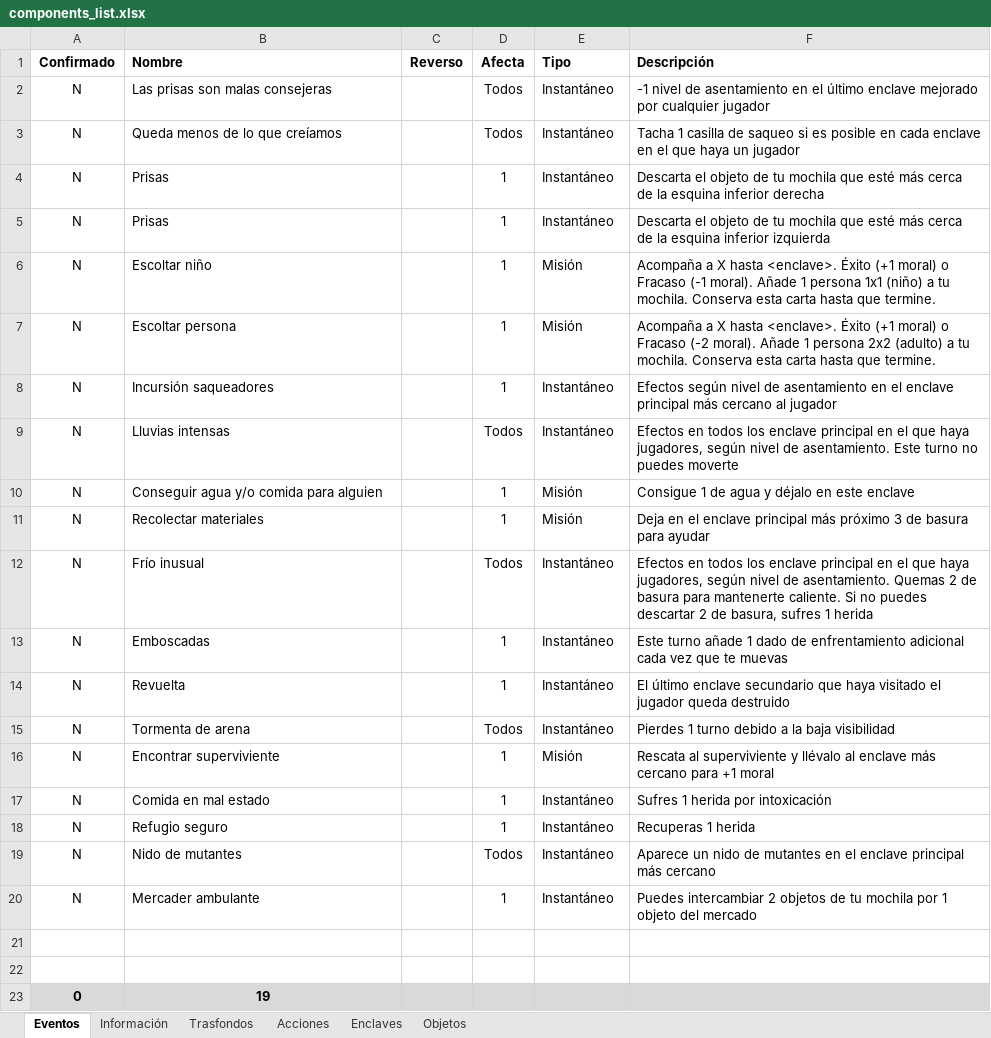
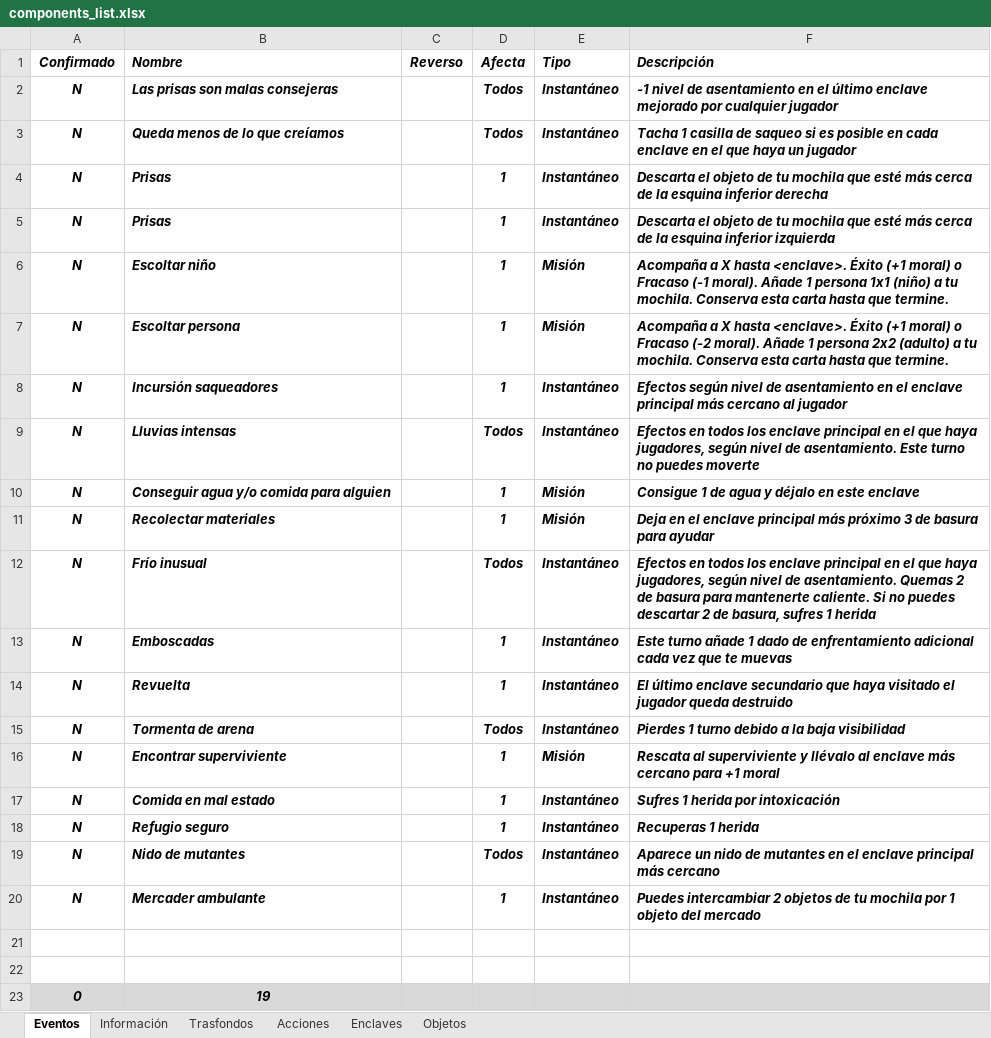
Before and after one commit to yeyopepe/bgfactory, an Excel workbook: design/docs/components_list.xlsx, sheet Eventos, drawn as a sheet; values as stored, in another font and other column widths than the file's, no borders; conditional formats and table styles not drawn; the diff names each change by its address in the sheet, - before the commit and + after, or states it on an @@ line.

```diff
--- a/design/docs/components_list.xlsx (sheet Eventos)
+++ b/design/docs/components_list.xlsx (sheet Eventos)
-A1:F1 italic: off
+A1:F1 italic: on
@@ A2:B20 bold: off → on, italic: off → on @@
@@ D2:F20 bold: off → on, italic: off → on @@
-A23:B23 italic: off
+A23:B23 italic: on
```
Also changed, not shown: sheet Enclaves, sheet Acciones, sheet Trasfondos, sheet Información, sheet Objetos, 51 other files.
